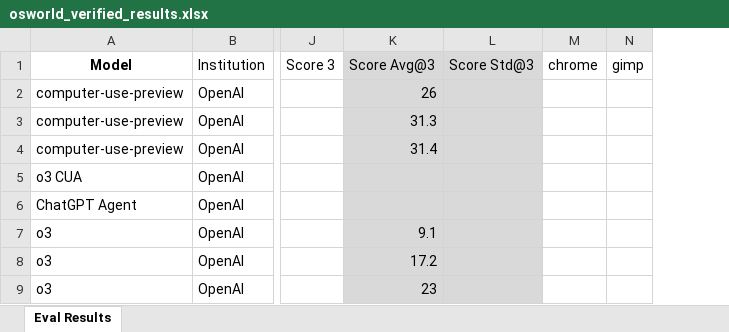
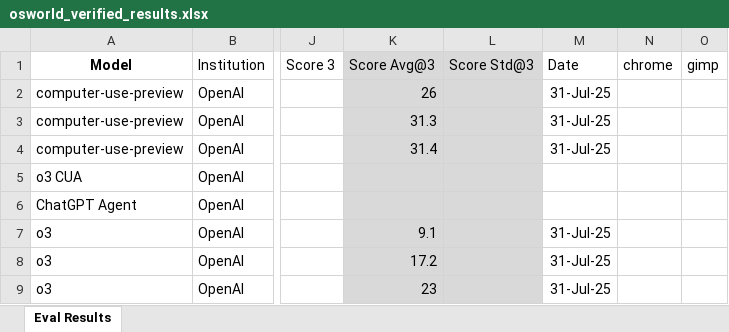
Before and after one commit to OS-World/OS-World.github.io, an Excel workbook: static/data/osworld_verified_results.xlsx, sheet Eval Results, drawn as a sheet; only a part is shown, gaps mark what is left out; values as stored, in another font and other column widths than the file's, no borders; conditional formats not drawn; the diff names each change by its address in the sheet, - before the commit and + after, or states it on an @@ line.

Commit message:
Enhance index.html with new sorting functionality for verified results, allowing users to sort by score, date, or model name. Refactor progress chart initialization for improved reliability and add date display in leaderboard. Update default filter settings for clarity. Update osworld_verified_results.xlsx to ensure data accuracy.

```diff
--- a/static/data/osworld_verified_results.xlsx (sheet Eval Results)
+++ b/static/data/osworld_verified_results.xlsx (sheet Eval Results)
+column M (Date), rows 2-9: 31-Jul-25 | 31-Jul-25 | 31-Jul-25 |  |  | 31-Jul-25 | 31-Jul-25 | 31-Jul-25
```
Also changed, not shown: 1 other file.
